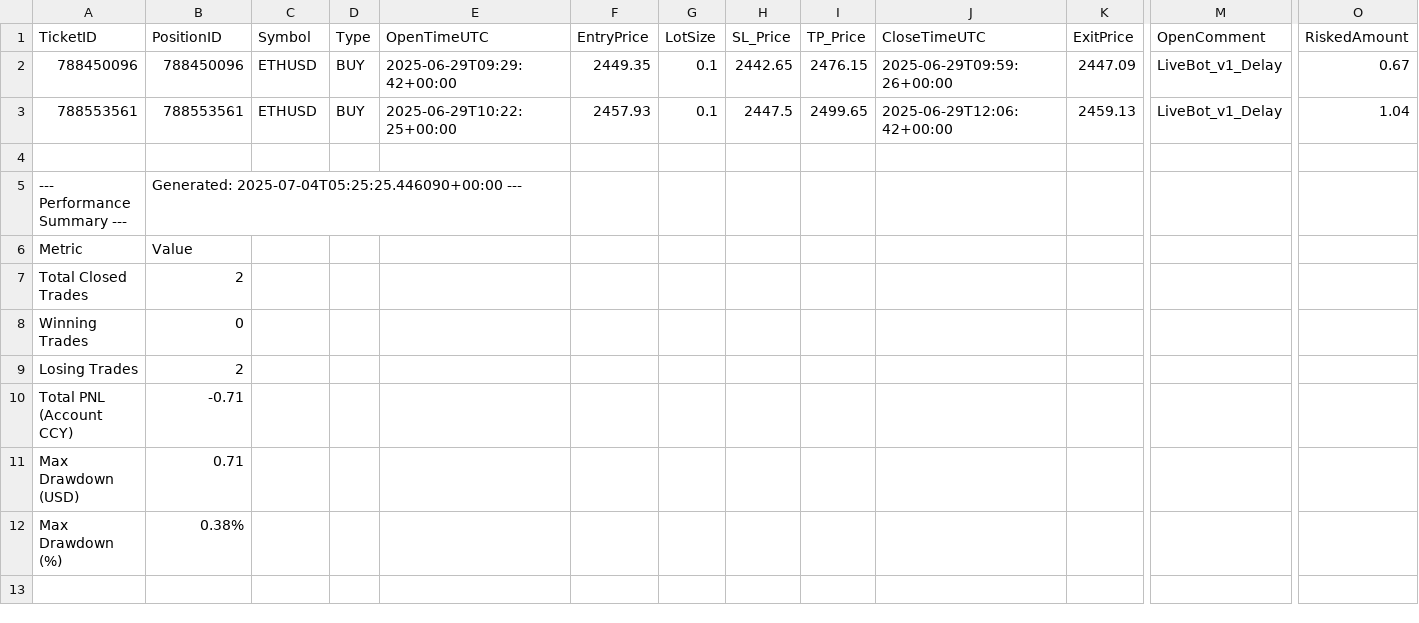
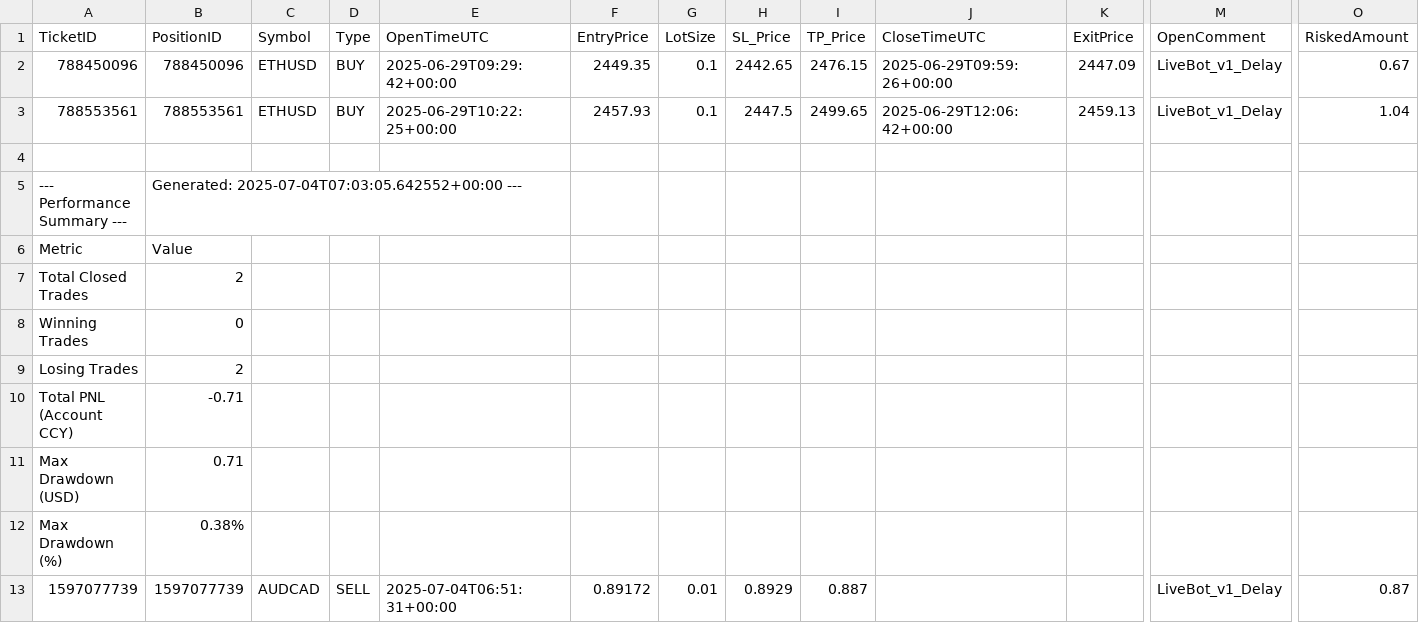
Before and after one commit to Ebtesham-21/Python-Bots, a CSV file: bookStrategy_trade_history.csv, drawn as a sheet; only a part is shown, gaps mark what is left out; rows hold the shown columns only; the diff names each change by its address in the sheet, - before the commit and + after, or states it on an @@ line.

```diff
--- a/bookStrategy_trade_history.csv
+++ b/bookStrategy_trade_history.csv
-B5 (PositionID): Generated: 2025-07-04T05:25:25.446090+00:00 ---
+B5 (PositionID): Generated: 2025-07-04T07:03:05.642552+00:00 ---
+row 13: 1597077739 | 1597077739 | AUDCAD | SELL | 2025-07-04T06:51:31+00:00 | 0.89172 | 0.01 | 0.8929 | 0.887 |  |  | LiveBot_v1_Delay | 0.87
```
Also changed, not shown: 3 other files.
